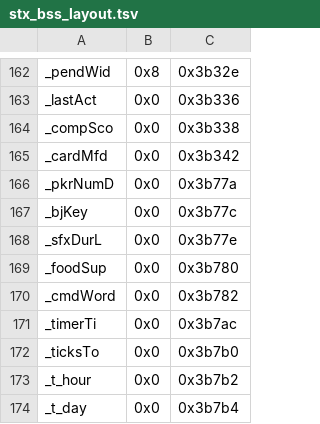
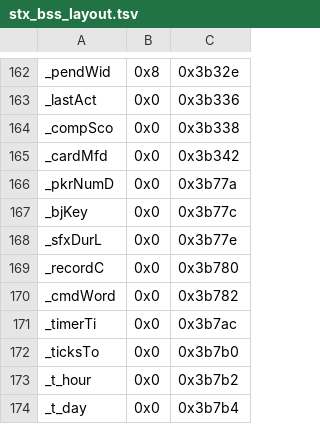
Before and after one commit to sarnau/AtariST-Little-Computer-People, a TSV file: source/tools/stx_bss_layout.tsv, drawn as a sheet; only a part is shown, gaps mark what is left out.

```diff
--- a/source/tools/stx_bss_layout.tsv
+++ b/source/tools/stx_bss_layout.tsv
@@ -168,3 +168,3 @@ _bjKey	0x0	0x3b77c
 _sfxDurL	0x0	0x3b77e
-_foodSup	0x0	0x3b780
+_recordC	0x0	0x3b780
 _cmdWord	0x0	0x3b782
```
Also changed, not shown: source/tools/ghidra/lcp_sync.tsv, source/tools/renames.tsv, 36 other files.
